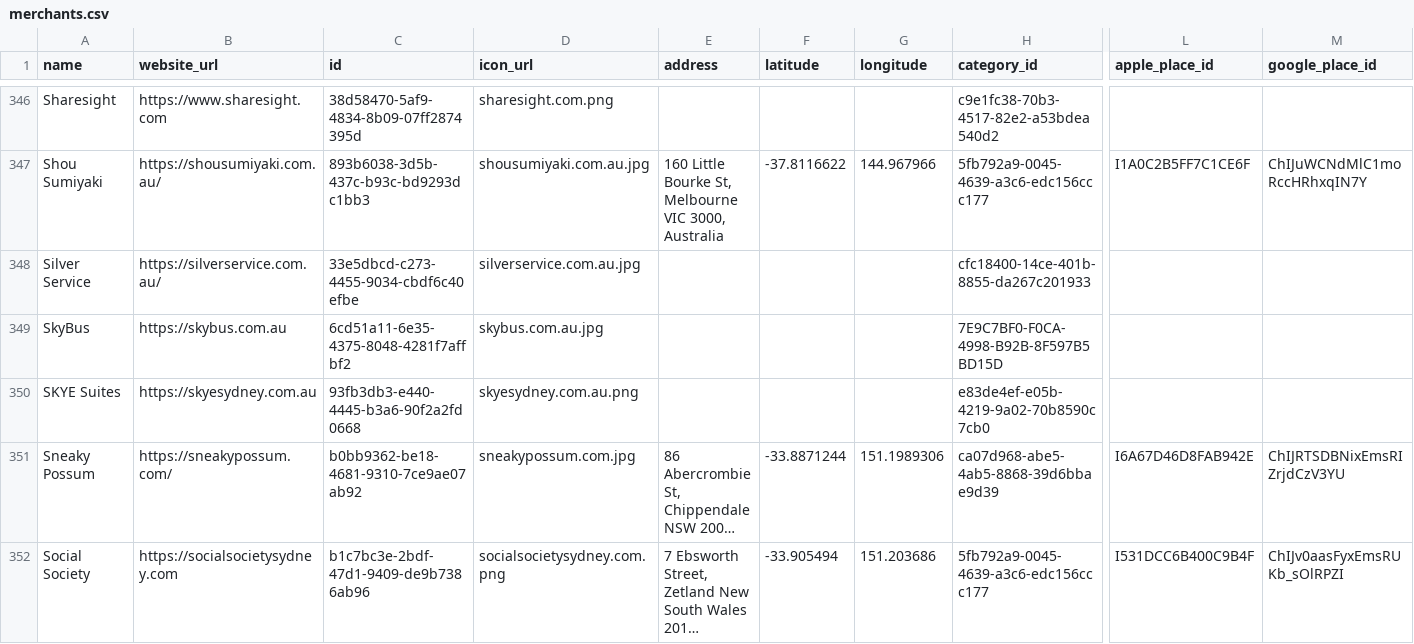
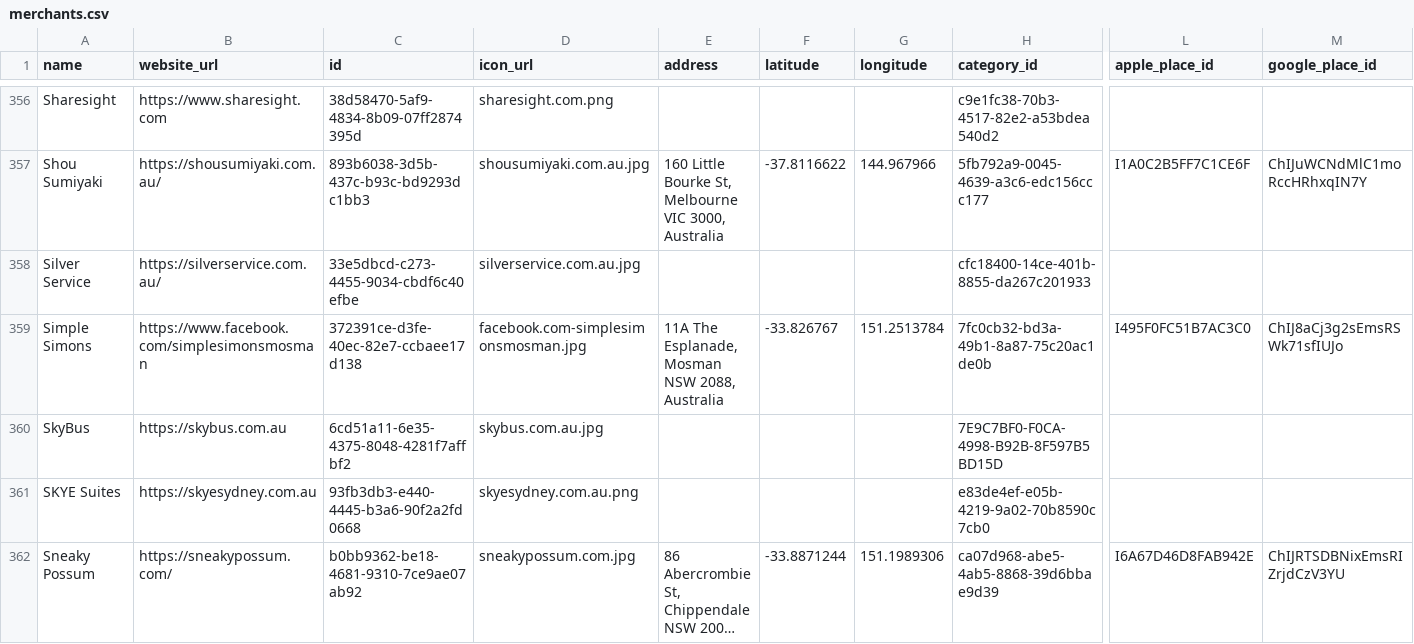
Before and after one commit to steveharrison/openenrichment, a CSV file: src/public/data/au/merchants.csv, drawn as a sheet; only a part is shown, gaps mark what is left out; the shorter side is filled out with more unchanged rows; long unchanged cells end in …; rows hold the shown columns only; the diff covers the shown part only; the diff names each change by its address in the sheet, - before the commit and + after, or states it on an @@ line.

Commit message:
More merchants.

```diff
--- a/src/public/data/au/merchants.csv
+++ b/src/public/data/au/merchants.csv
+row 359: Simple Simons | https://www.facebook.com/simplesimonsmosman | 372391ce-d3fe-40ec-82e7-ccbaee17d138 | facebook.com-simplesimonsmosman.jpg | 11A The Esplanade, Mosman NSW 2088, Australia | -33.826767 | 151.2513784 | 7fc0cb32-bd3a-49b1-8a87-75c20ac1de0b | I495F0FC51B7AC3C0 | ChIJ8aCj3g2sEmsRSWk71sfIUJo
```
Also changed, not shown: 13 added rows and 2 edited cells elsewhere in this file, src/public/data/global/merchants.csv, src/public/data/sg/merchants.csv, 24 other files.
